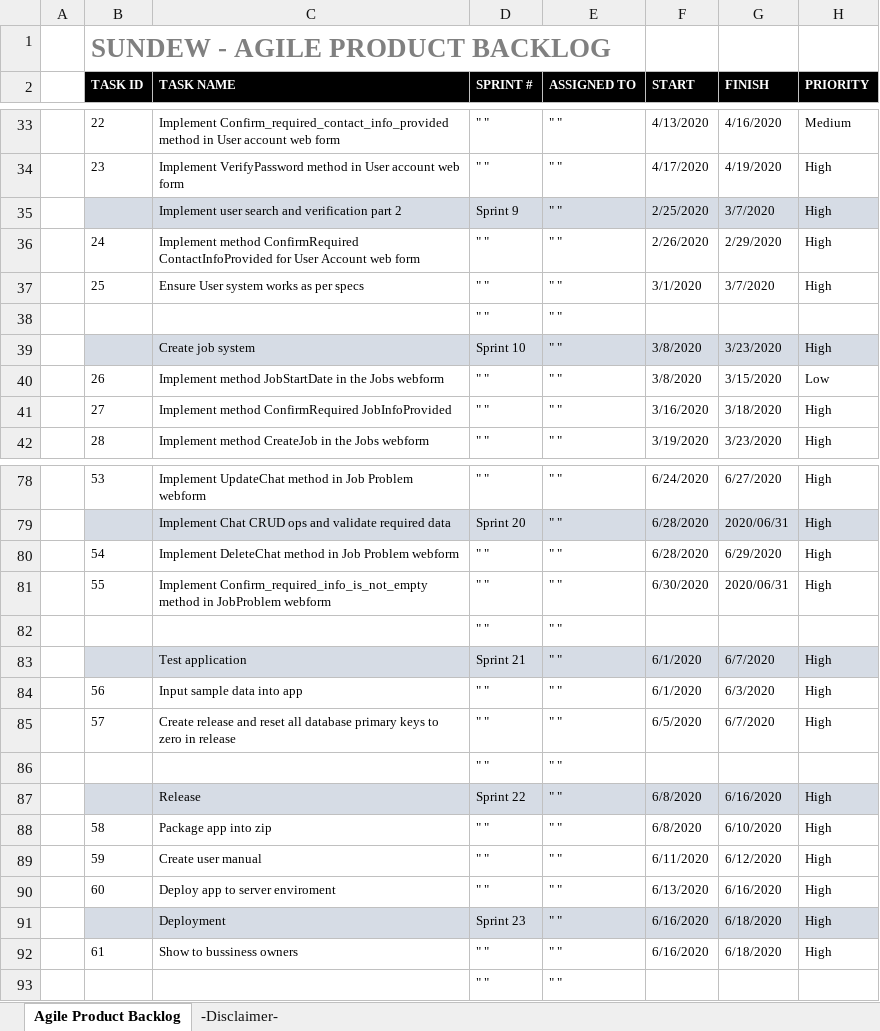
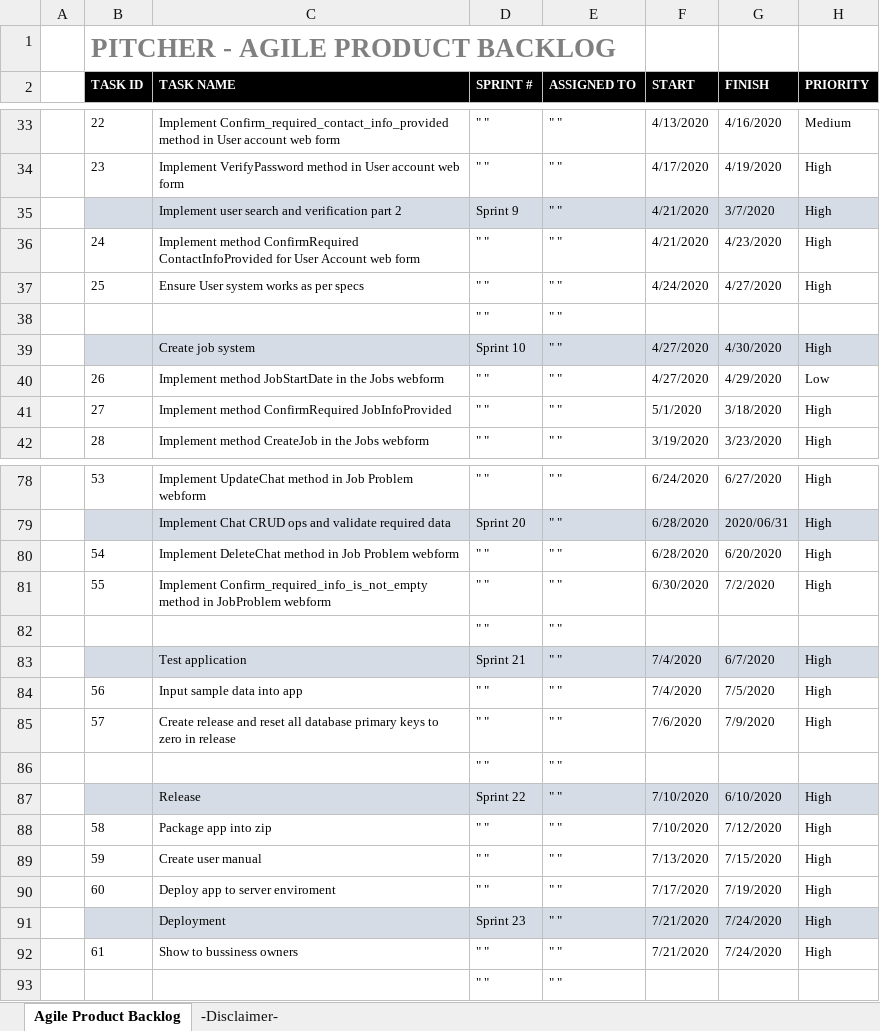
Before and after one commit to LayersOfAbstraction/Pitcher, an Excel workbook: Agile-Product-Backlog.xlsx, sheet Agile Product Backlog, drawn as a sheet; only a part is shown, gaps mark what is left out; values as stored, in another font and other column widths than the file's, no borders; the diff covers the shown part only; the diff names each change by its address in the sheet, - before the commit and + after, or states it on an @@ line.

Commit message:
Change project name from Sundew to Pitcher

```diff
--- a/Agile-Product-Backlog.xlsx (sheet Agile Product Backlog)
+++ b/Agile-Product-Backlog.xlsx (sheet Agile Product Backlog)
-B1 (TASK ID): SUNDEW - AGILE PRODUCT BACKLOG
+B1 (TASK ID): PITCHER - AGILE PRODUCT BACKLOG
-F35 (START): 2/25/2020
+F35 (START): 4/21/2020
-F36 (START): 2/26/2020
+F36 (START): 4/21/2020
-G36 (FINISH): 2/29/2020
+G36 (FINISH): 4/23/2020
-F37 (START): 3/1/2020
+F37 (START): 4/24/2020
-G37 (FINISH): 3/7/2020
+G37 (FINISH): 4/27/2020
-F39:F40 (START): 3/8/2020
+F39:F40 (START): 4/27/2020
-G39 (FINISH): 3/23/2020
+G39 (FINISH): 4/30/2020
-G40 (FINISH): 3/15/2020
+G40 (FINISH): 4/29/2020
-F41 (START): 3/16/2020
+F41 (START): 5/1/2020
-G80 (FINISH): 6/29/2020
+G80 (FINISH): 6/20/2020
-G81 (FINISH): 2020/06/31
+G81 (FINISH): 7/2/2020
-F83:F84 (START): 6/1/2020
+F83:F84 (START): 7/4/2020
-G84 (FINISH): 6/3/2020
+G84 (FINISH): 7/5/2020
-F85 (START): 6/5/2020
+F85 (START): 7/6/2020
-G85 (FINISH): 6/7/2020
+G85 (FINISH): 7/9/2020
-F87:F88 (START): 6/8/2020
+F87:F88 (START): 7/10/2020
-G87 (FINISH): 6/16/2020
+G87 (FINISH): 6/10/2020
-G88 (FINISH): 6/10/2020
+G88 (FINISH): 7/12/2020
-F89 (START): 6/11/2020
+F89 (START): 7/13/2020
-G89 (FINISH): 6/12/2020
+G89 (FINISH): 7/15/2020
-F90 (START): 6/13/2020
+F90 (START): 7/17/2020
-G90 (FINISH): 6/16/2020
+G90 (FINISH): 7/19/2020
-F91:F92 (START): 6/16/2020
+F91:F92 (START): 7/21/2020
-G91:G92 (FINISH): 6/18/2020
+G91:G92 (FINISH): 7/24/2020
```
Also changed, not shown: 30 edited cells elsewhere in this sheet.
